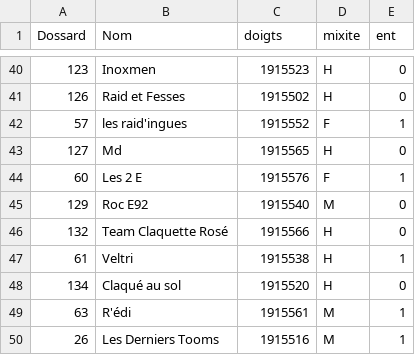
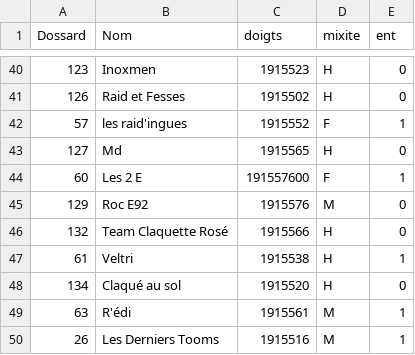
Before and after one commit to 15Haldir/Classement-Essec-2025, a CSV file: Essec_J1/Data_equipes_parcours/equipe.csv, drawn as a sheet; only a part is shown, gaps mark what is left out.

```diff
--- a/Essec_J1/Data_equipes_parcours/equipe.csv
+++ b/Essec_J1/Data_equipes_parcours/equipe.csv
@@ -43,4 +43,4 @@ Dossard;Nom;doigts;mixite;ent
 127;Md;1915565;H;0
-60;Les 2 E;1915576;F;1
-129;Roc E92;1915540;M;0
+60;Les 2 E;191557600;F;1
+129;Roc E92;1915576;M;0
 132;Team Claquette Rosé;1915566;H;0
```
Also changed, not shown: Essec_J1/Resultat_brut/datas_penalties.csv, Essec_J2/Resultat_brut/datas_penalties.csv, 9 other files.
